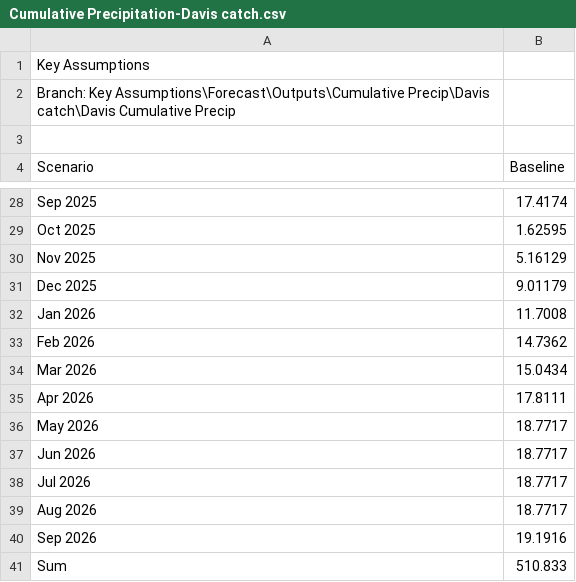
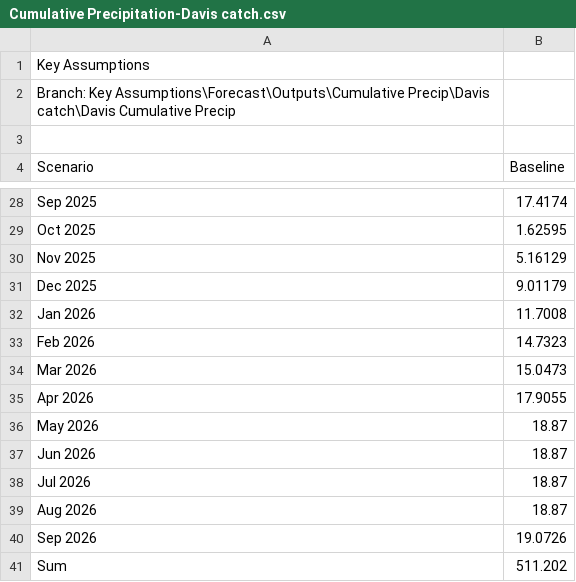
Before and after one commit to samarasaquib00/Yolo-County-Forecasting, a CSV file: Data/Cumulative Precipitation-Davis catch.csv, drawn as a sheet; only a part is shown, gaps mark what is left out.

```diff
--- a/Data/Cumulative Precipitation-Davis catch.csv
+++ b/Data/Cumulative Precipitation-Davis catch.csv
@@ -32,10 +32,10 @@ Scenario,Baseline
 "Jan 2026",11.7008
-"Feb 2026",14.7362
-"Mar 2026",15.0434
-"Apr 2026",17.8111
-"May 2026",18.7717
-"Jun 2026",18.7717
-"Jul 2026",18.7717
-"Aug 2026",18.7717
-"Sep 2026",19.1916
-Sum,510.833
+"Feb 2026",14.7323
+"Mar 2026",15.0473
+"Apr 2026",17.9055
+"May 2026",18.87
+"Jun 2026",18.87
+"Jul 2026",18.87
+"Aug 2026",18.87
+"Sep 2026",19.0726
+Sum,511.202
```
Also changed, not shown: Data/Diversions-Capay Dam.csv, Data/Diversions-West Adams Canal.csv, 33 other files.
